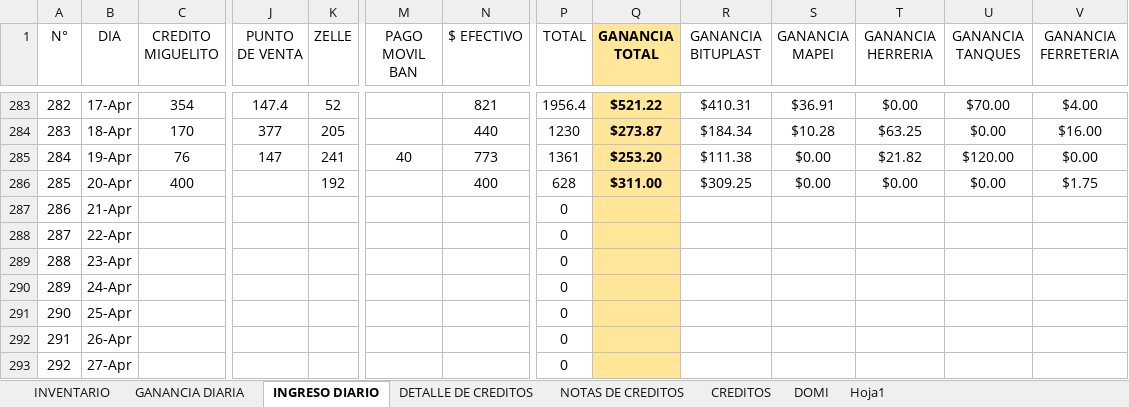
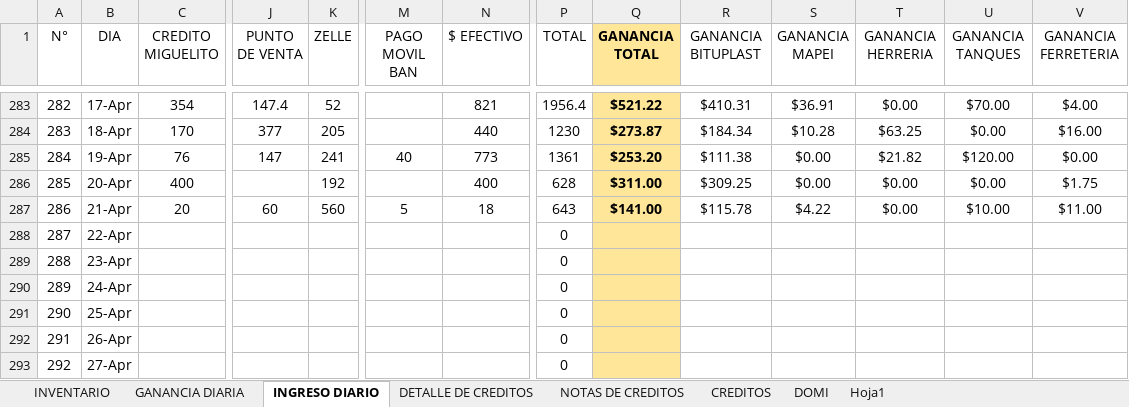
Before and after one commit to JPuente25/Proinca, an Excel workbook: LISTA DE PRODUCTOS PROINCA.xlsx, sheet INGRESO DIARIO, drawn as a sheet; only a part is shown, gaps mark what is left out; values as stored, in another font and other column widths than the file's, no borders; the diff names each change by its address in the sheet, - before the commit and + after, or states it on an @@ line.

```diff
--- a/LISTA DE PRODUCTOS PROINCA.xlsx (sheet INGRESO DIARIO)
+++ b/LISTA DE PRODUCTOS PROINCA.xlsx (sheet INGRESO DIARIO)
-C287 (CREDITO MIGUELITO): (empty)
+C287 (CREDITO MIGUELITO): 20
-J287 (PUNTO DE VENTA): (empty)
+J287 (PUNTO DE VENTA): 60
-K287 (ZELLE): (empty)
+K287 (ZELLE): 560
-M287 (PAGO MOVIL BAN): (empty)
+M287 (PAGO MOVIL BAN): 5
-N287 ($ EFECTIVO): (empty)
+N287 ($ EFECTIVO): 18
-P287 (TOTAL): 0
+P287 (TOTAL): 643
-Q287 (GANANCIA TOTAL): (empty)
+Q287 (GANANCIA TOTAL): $141.00
-R287 (GANANCIA BITUPLAST): (empty)
+R287 (GANANCIA BITUPLAST): $115.78
-S287 (GANANCIA MAPEI): (empty)
+S287 (GANANCIA MAPEI): $4.22
-T287 (GANANCIA HERRERIA): (empty)
+T287 (GANANCIA HERRERIA): $0.00
-U287 (GANANCIA TANQUES): (empty)
+U287 (GANANCIA TANQUES): $10.00
-V287 (GANANCIA FERRETERIA): (empty)
+V287 (GANANCIA FERRETERIA): $11.00
```
Also changed, not shown: sheet GANANCIA DIARIA.
